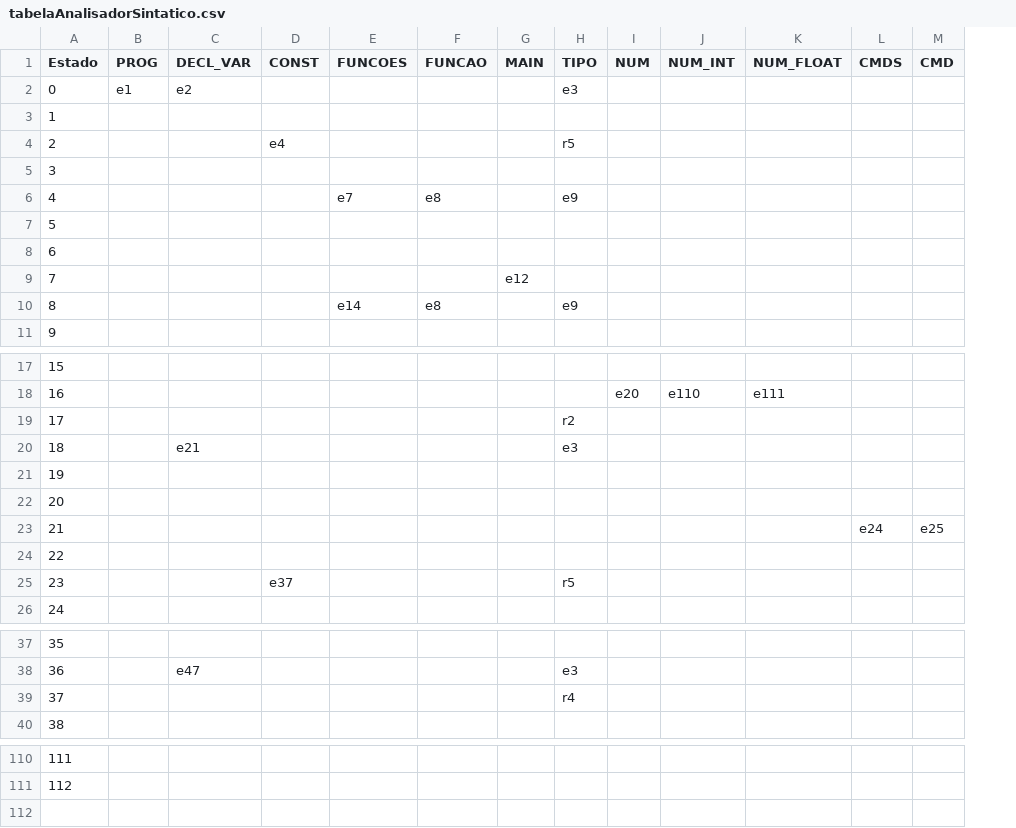
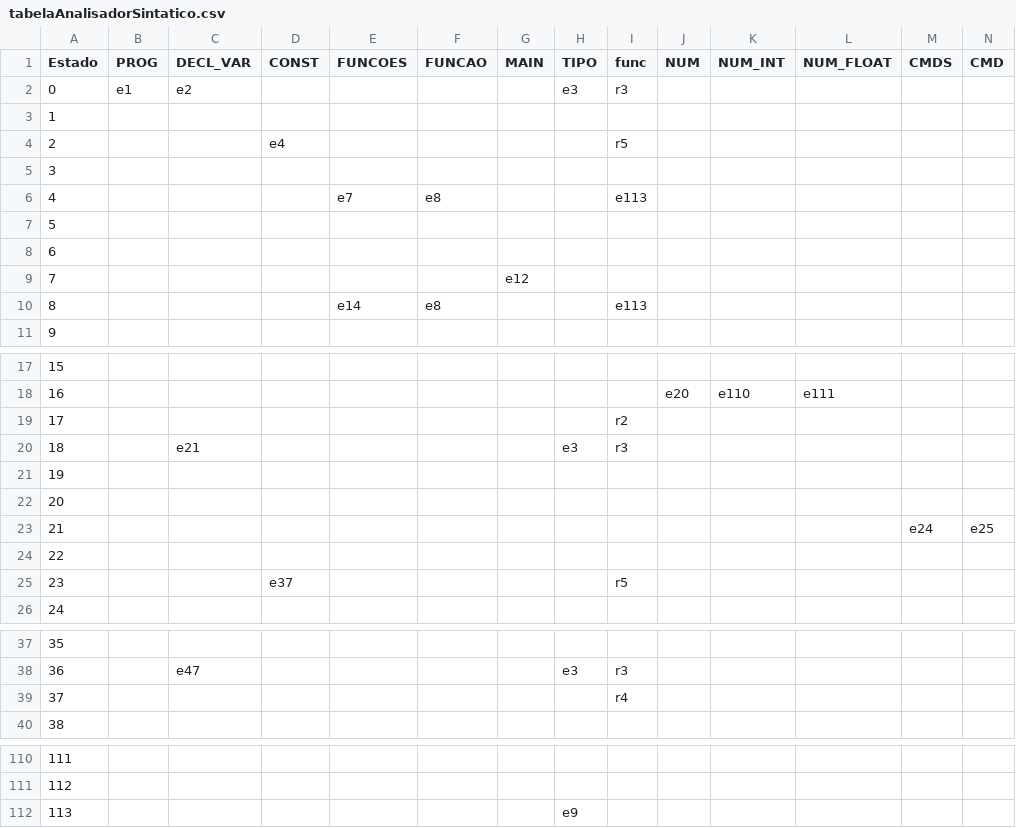
Before and after one commit to joaovictortr/c_compiler, a CSV file: doc/tabelaAnalisadorSintatico.csv, drawn as a sheet; only a part is shown, gaps mark what is left out; rows hold the shown columns only; the diff covers the shown part only; the diff names each change by its address in the sheet, - before the commit and + after, or states it on an @@ line.

Commit message:
resolve conflit shift/reduce and include func at the beginning of a function
Signed-off-by: Daniel Vitor Ruiz <ruiz.vitor@gmail.com>

```diff
--- a/doc/tabelaAnalisadorSintatico.csv
+++ b/doc/tabelaAnalisadorSintatico.csv
+column I (func), rows 2-10: r3 |  | r5 |  | e113 |  |  |  | e113; rows 19-25: r2 | r3 |  |  |  |  | r5; rows 38-39: r3 | r4
-H4 (TIPO): r5
+H4 (TIPO): (empty)
-H6 (TIPO): e9
+H6 (TIPO): (empty)
-H10 (TIPO): e9
+H10 (TIPO): (empty)
-H19 (TIPO): r2
+H19 (TIPO): (empty)
-H25 (TIPO): r5
+H25 (TIPO): (empty)
-H39 (TIPO): r4
+H39 (TIPO): (empty)
+row 112: 113 |  |  |  |  |  |  | e9
```
Also changed, not shown: 1 edited cell elsewhere in this file, 5 other files.
